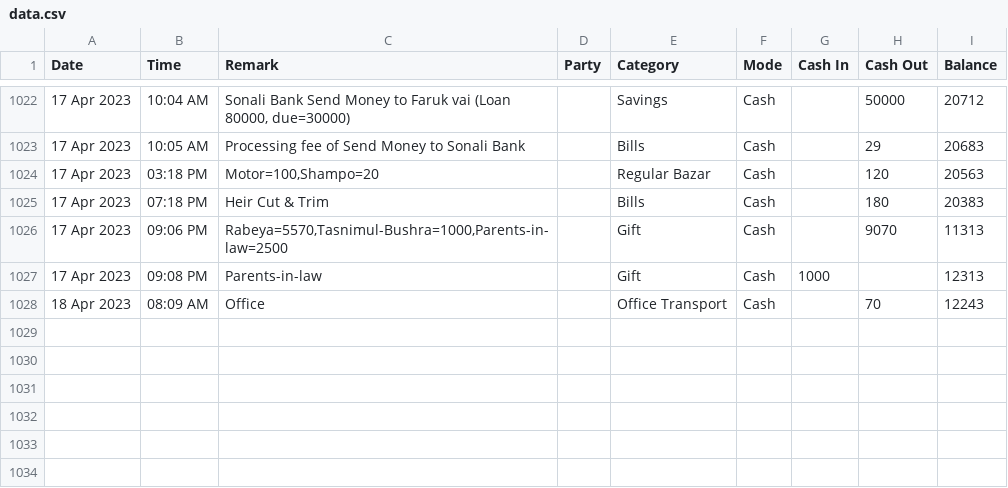
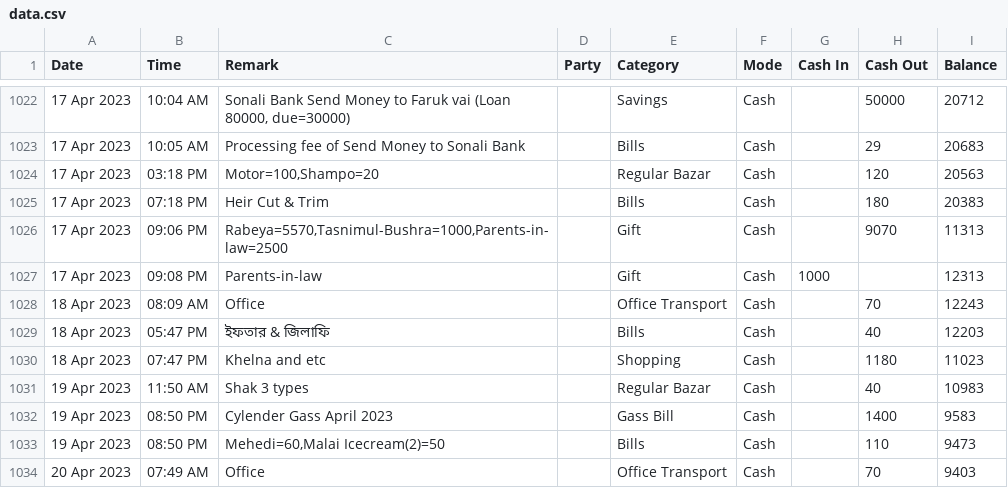
Before and after one commit to sohelranacse/analysis-data, a CSV file: budget/data.csv, drawn as a sheet; only a part is shown, gaps mark what is left out; the diff names each change by its address in the sheet, - before the commit and + after, or states it on an @@ line.

Commit message:
update data

```diff
--- a/budget/data.csv
+++ b/budget/data.csv
+row 1029: 18 Apr 2023 | 05:47 PM | ইফতার & জিলাফি |  | Bills | Cash |  | 40 | 12203
+row 1030: 18 Apr 2023 | 07:47 PM | Khelna and etc |  | Shopping | Cash |  | 1180 | 11023
+row 1031: 19 Apr 2023 | 11:50 AM | Shak 3 types |  | Regular Bazar | Cash |  | 40 | 10983
+row 1032: 19 Apr 2023 | 08:50 PM | Cylender Gass April 2023 |  | Gass Bill | Cash |  | 1400 | 9583
+row 1033: 19 Apr 2023 | 08:50 PM | Mehedi=60,Malai Icecream(2)=50 |  | Bills | Cash |  | 110 | 9473
+row 1034: 20 Apr 2023 | 07:49 AM | Office |  | Office Transport | Cash |  | 70 | 9403
```
